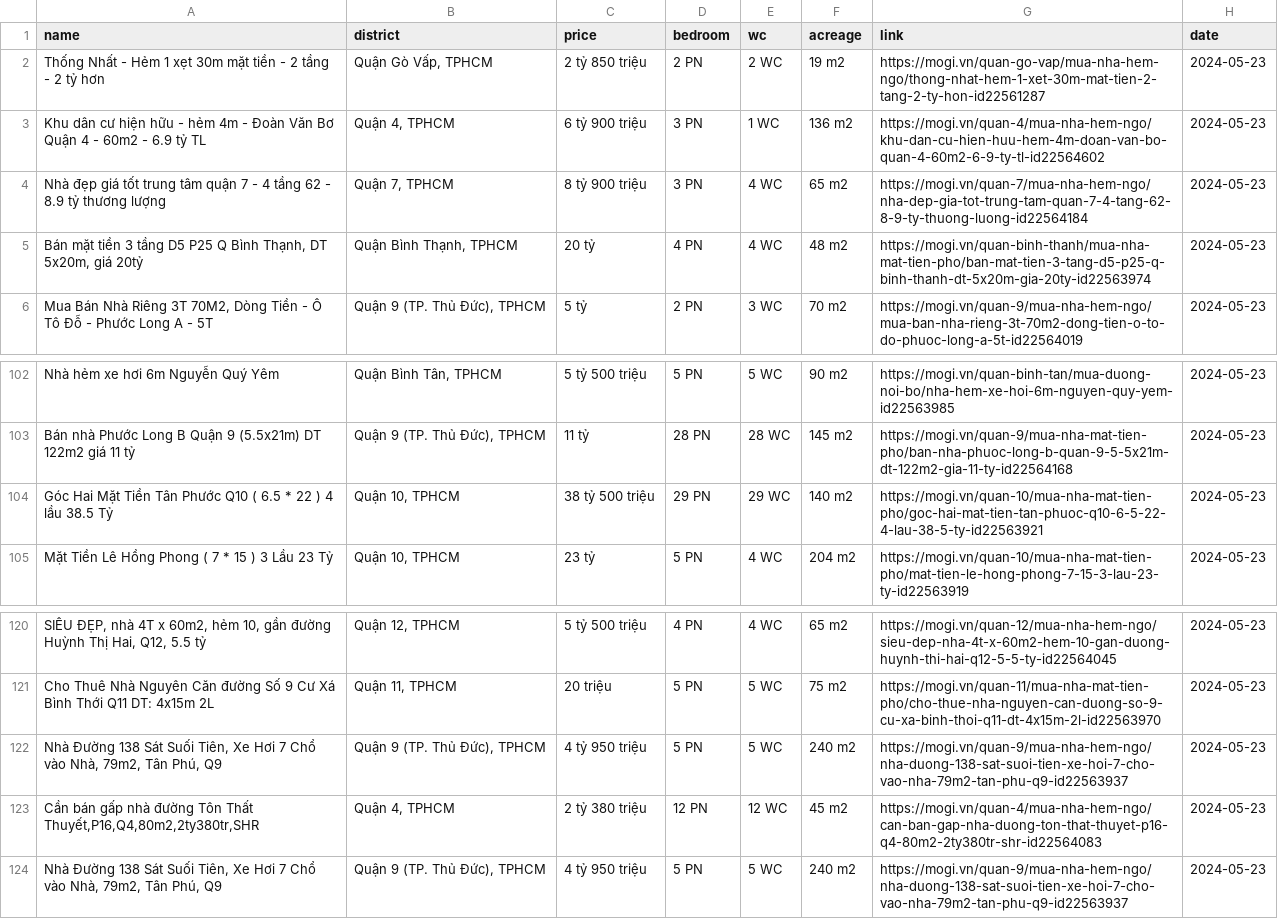
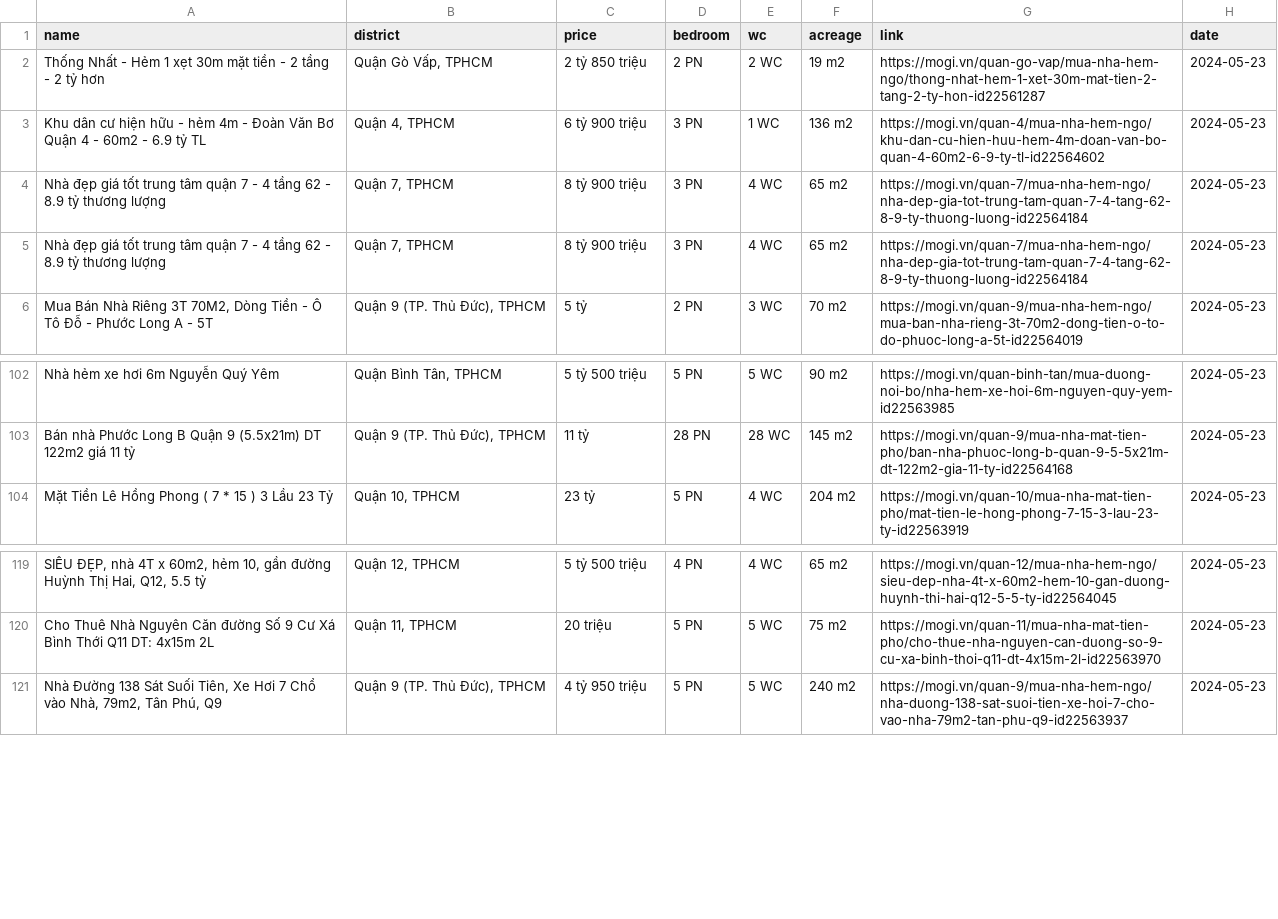
Before and after one commit to TTAT91A/Mogi_HousePrices_Pipeline, a CSV file: dags/data/house(2024-05-23).csv, drawn as a sheet; only a part is shown, gaps mark what is left out; removed rows and columns are numbered as before the commit, all else as after; the diff names each change by its address in the sheet, - before the commit and + after, or states it on an @@ line.

Commit message:
Updated file 2024-05-23

```diff
--- a/dags/data/house(2024-05-23).csv
+++ b/dags/data/house(2024-05-23).csv
-row 5: Bán mặt tiền 3 tầng D5 P25 Q Bình Thạnh, DT 5x20m, giá 20tỷ | Quận Bình Thạnh, TPHCM | 20 tỷ | 4 PN | 4 WC | 48 m2 | https://mogi.vn/quan-binh-thanh/mua-nha-mat-tien-pho/ban-mat-tien-3-tang-d5-p25-q-binh-thanh-dt-5x20m-gia-20ty-id22563974 | 2024-05-23
+row 5: Nhà đẹp giá tốt trung tâm quận 7 - 4 tầng 62 - 8.9 tỷ thương lượng | Quận 7, TPHCM | 8 tỷ 900 triệu | 3 PN | 4 WC | 65 m2 | https://mogi.vn/quan-7/mua-nha-hem-ngo/nha-dep-gia-tot-trung-tam-quan-7-4-tang-62-8-9-ty-thuong-luong-id22564184 | 2024-05-23
-row 104: Góc Hai Mặt Tiền Tân Phước Q10 ( 6.5 * 22 ) 4 lầu 38.5 Tỷ | Quận 10, TPHCM | 38 tỷ 500 triệu | 29 PN | 29 WC | 140 m2 | https://mogi.vn/quan-10/mua-nha-mat-tien-pho/goc-hai-mat-tien-tan-phuoc-q10-6-5-22-4-lau-38-5-ty-id22563921 | 2024-05-23
-row 122: Nhà Đường 138 Sát Suối Tiên, Xe Hơi 7 Chổ vào Nhà, 79m2, Tân Phú, Q9 | Quận 9 (TP. Thủ Đức), TPHCM | 4 tỷ 950 triệu | 5 PN | 5 WC | 240 m2 | https://mogi.vn/quan-9/mua-nha-hem-ngo/nha-duong-138-sat-suoi-tien-xe-hoi-7-cho-vao-nha-79m2-tan-phu-q9-id22563937 | 2024-05-23
-row 123: Cần bán gấp nhà đường Tôn Thất Thuyết,P16,Q4,80m2,2ty380tr,SHR | Quận 4, TPHCM | 2 tỷ 380 triệu | 12 PN | 12 WC | 45 m2 | https://mogi.vn/quan-4/mua-nha-hem-ngo/can-ban-gap-nha-duong-ton-that-thuyet-p16-q4-80m2-2ty380tr-shr-id22564083 | 2024-05-23
```
